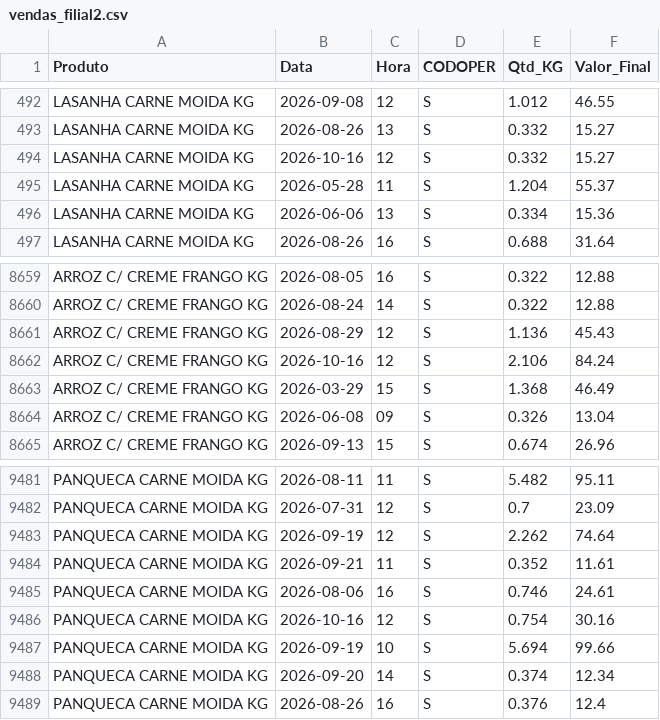
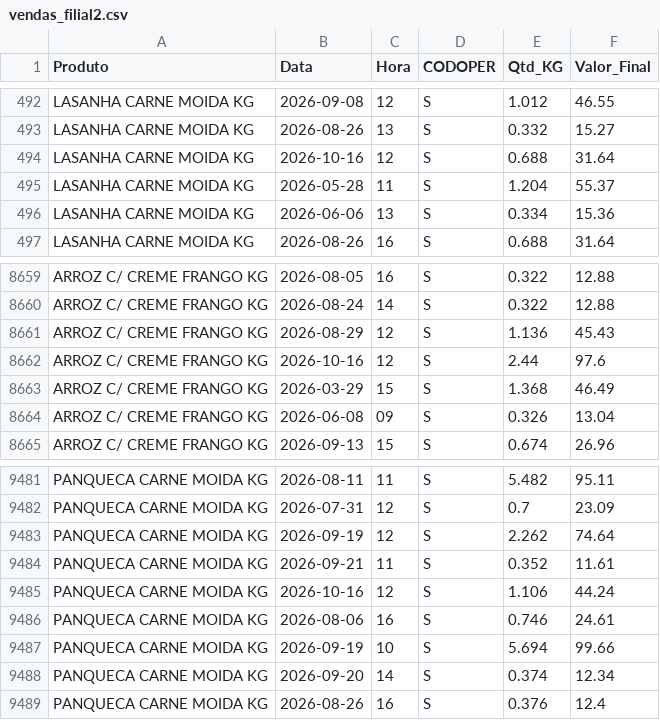
Before and after one commit to hadassagarcia/RotiFluxo, a CSV file: vendas_filial2.csv, drawn as a sheet; only a part is shown, gaps mark what is left out.

Commit message:
Atualização de Performance

```diff
--- a/vendas_filial2.csv
+++ b/vendas_filial2.csv
@@ -493,3 +493,3 @@ LASANHA CARNE MOIDA KG,2026-09-08,12,S,1.012,46.55
 LASANHA CARNE MOIDA KG,2026-08-26,13,S,0.332,15.27
-LASANHA CARNE MOIDA KG,2026-10-16,12,S,0.332,15.27
+LASANHA CARNE MOIDA KG,2026-10-16,12,S,0.688,31.64
 LASANHA CARNE MOIDA KG,2026-05-28,11,S,1.204,55.37
@@ -8661,3 +8661,3 @@ ARROZ C/ CREME FRANGO KG,2026-08-24,14,S,0.322,12.88
 ARROZ C/ CREME FRANGO KG,2026-08-29,12,S,1.136,45.43
-ARROZ C/ CREME FRANGO KG,2026-10-16,12,S,2.106,84.24
+ARROZ C/ CREME FRANGO KG,2026-10-16,12,S,2.44,97.6
 ARROZ C/ CREME FRANGO KG,2026-03-29,15,S,1.368,46.49
@@ -9484,4 +9484,4 @@ PANQUECA CARNE MOIDA KG,2026-09-19,12,S,2.262,74.64
 PANQUECA CARNE MOIDA KG,2026-09-21,11,S,0.352,11.61
+PANQUECA CARNE MOIDA KG,2026-10-16,12,S,1.106,44.24
 PANQUECA CARNE MOIDA KG,2026-08-06,16,S,0.746,24.61
-PANQUECA CARNE MOIDA KG,2026-10-16,12,S,0.754,30.16
 PANQUECA CARNE MOIDA KG,2026-09-19,10,S,5.694,99.66
```
